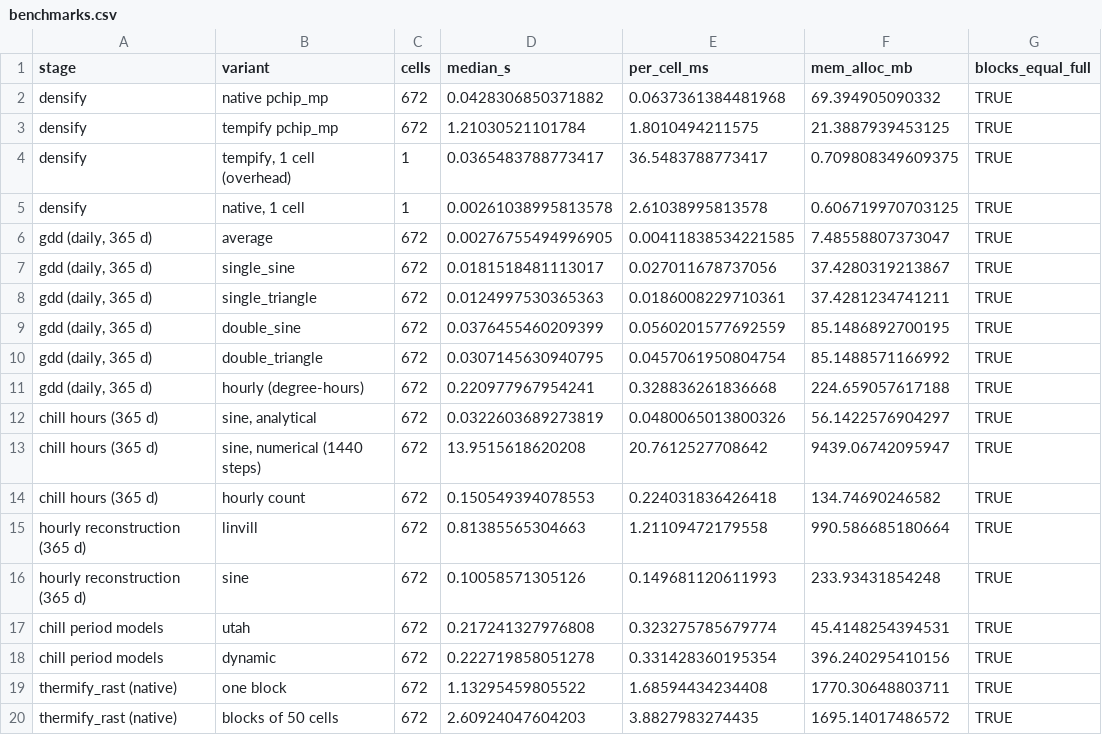
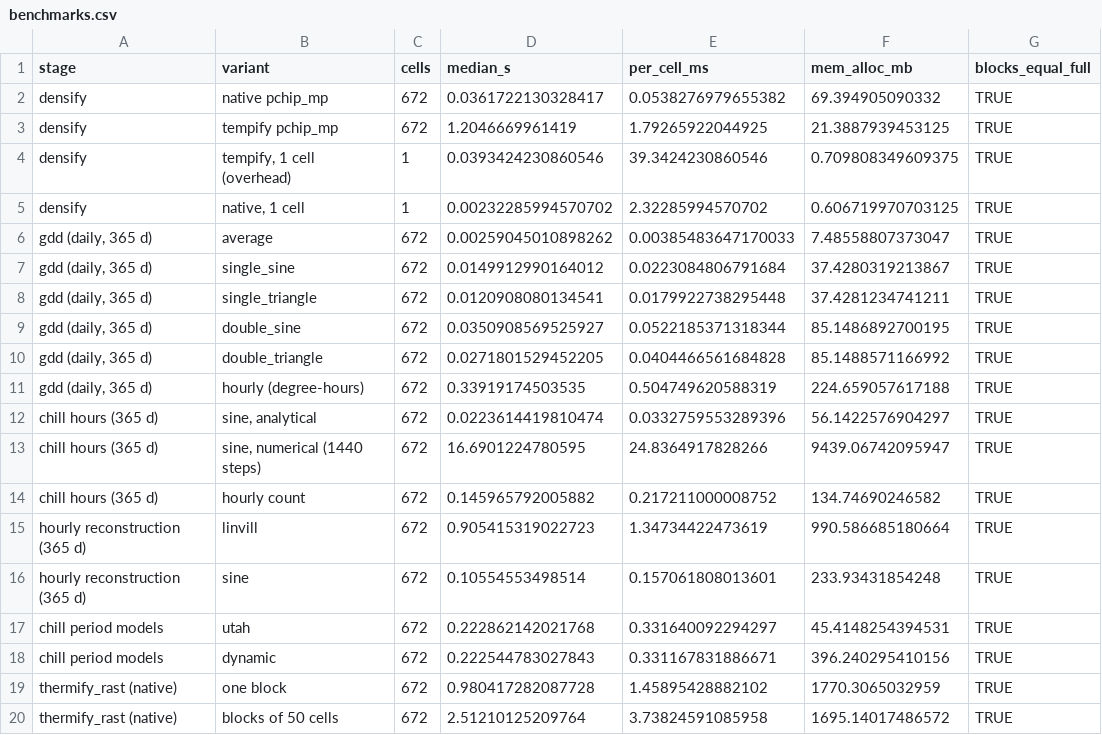
Before and after one commit to djwillichile/thermify, a CSV file: examples/cauquenes/output/tables/benchmarks.csv, drawn as a sheet.

Commit message:
docs: rerun Cauquenes reading only the 30 arc-second window
The run read about 22 KB of WorldClim data through worldclim_region()
instead of downloading global and country archives. All scientific tables
are identical to the previous run; only benchmark timings changed.

```diff
--- a/examples/cauquenes/output/tables/benchmarks.csv
+++ b/examples/cauquenes/output/tables/benchmarks.csv
@@ -1,20 +1,20 @@
 "stage","variant","cells","median_s","per_cell_ms","mem_alloc_mb","blocks_equal_full"
-"densify","native pchip_mp",672,0.0428306850371882,0.0637361384481968,69.394905090332,TRUE
-"densify","tempify pchip_mp",672,1.21030521101784,1.8010494211575,21.3887939453125,TRUE
-"densify","tempify, 1 cell (overhead)",1,0.0365483788773417,36.5483788773417,0.709808349609375,TRUE
-"densify","native, 1 cell",1,0.00261038995813578,2.61038995813578,0.606719970703125,TRUE
-"gdd (daily, 365 d)","average",672,0.00276755494996905,0.00411838534221585,7.48558807373047,TRUE
-"gdd (daily, 365 d)","single_sine",672,0.0181518481113017,0.027011678737056,37.4280319213867,TRUE
-"gdd (daily, 365 d)","single_triangle",672,0.0124997530365363,0.0186008229710361,37.4281234741211,TRUE
-"gdd (daily, 365 d)","double_sine",672,0.0376455460209399,0.0560201577692559,85.1486892700195,TRUE
-"gdd (daily, 365 d)","double_triangle",672,0.0307145630940795,0.0457061950804754,85.1488571166992,TRUE
-"gdd (daily, 365 d)","hourly (degree-hours)",672,0.220977967954241,0.328836261836668,224.659057617188,TRUE
-"chill hours (365 d)","sine, analytical",672,0.0322603689273819,0.0480065013800326,56.1422576904297,TRUE
-"chill hours (365 d)","sine, numerical (1440 steps)",672,13.9515618620208,20.7612527708642,9439.06742095947,TRUE
-"chill hours (365 d)","hourly count",672,0.150549394078553,0.224031836426418,134.74690246582,TRUE
-"hourly reconstruction (365 d)","linvill",672,0.81385565304663,1.21109472179558,990.586685180664,TRUE
-"hourly reconstruction (365 d)","sine",672,0.10058571305126,0.149681120611993,233.93431854248,TRUE
-"chill period models","utah",672,0.217241327976808,0.323275785679774,45.4148254394531,TRUE
-"chill period models","dynamic",672,0.222719858051278,0.331428360195354,396.240295410156,TRUE
-"thermify_rast (native)","one block",672,1.13295459805522,1.68594434234408,1770.30648803711,TRUE
-"thermify_rast (native)","blocks of 50 cells",672,2.60924047604203,3.8827983274435,1695.14017486572,TRUE
+"densify","native pchip_mp",672,0.0361722130328417,0.0538276979655382,69.394905090332,TRUE
+"densify","tempify pchip_mp",672,1.2046669961419,1.79265922044925,21.3887939453125,TRUE
+"densify","tempify, 1 cell (overhead)",1,0.0393424230860546,39.3424230860546,0.709808349609375,TRUE
+"densify","native, 1 cell",1,0.00232285994570702,2.32285994570702,0.606719970703125,TRUE
+"gdd (daily, 365 d)","average",672,0.00259045010898262,0.00385483647170033,7.48558807373047,TRUE
+"gdd (daily, 365 d)","single_sine",672,0.0149912990164012,0.0223084806791684,37.4280319213867,TRUE
+"gdd (daily, 365 d)","single_triangle",672,0.0120908080134541,0.0179922738295448,37.4281234741211,TRUE
+"gdd (daily, 365 d)","double_sine",672,0.0350908569525927,0.0522185371318344,85.1486892700195,TRUE
+"gdd (daily, 365 d)","double_triangle",672,0.0271801529452205,0.0404466561684828,85.1488571166992,TRUE
+"gdd (daily, 365 d)","hourly (degree-hours)",672,0.33919174503535,0.504749620588319,224.659057617188,TRUE
+"chill hours (365 d)","sine, analytical",672,0.0223614419810474,0.0332759553289396,56.1422576904297,TRUE
+"chill hours (365 d)","sine, numerical (1440 steps)",672,16.6901224780595,24.8364917828266,9439.06742095947,TRUE
+"chill hours (365 d)","hourly count",672,0.145965792005882,0.217211000008752,134.74690246582,TRUE
+"hourly reconstruction (365 d)","linvill",672,0.905415319022723,1.34734422473619,990.586685180664,TRUE
+"hourly reconstruction (365 d)","sine",672,0.10554553498514,0.157061808013601,233.93431854248,TRUE
+"chill period models","utah",672,0.222862142021768,0.331640092294297,45.4148254394531,TRUE
+"chill period models","dynamic",672,0.222544783027843,0.331167831886671,396.240295410156,TRUE
+"thermify_rast (native)","one block",672,0.980417282087728,1.45895428882102,1770.3065032959,TRUE
+"thermify_rast (native)","blocks of 50 cells",672,2.51210125209764,3.73824591085958,1695.14017486572,TRUE
```
Also changed, not shown: 4 other files.
